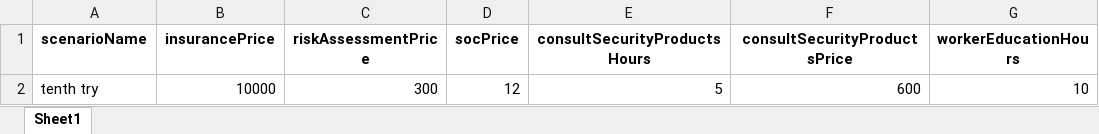
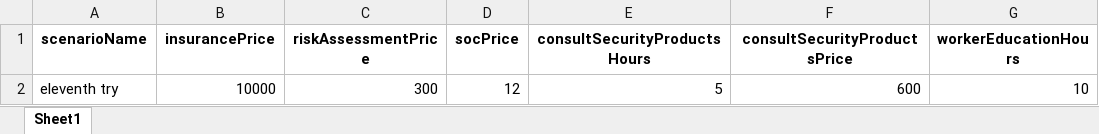
Before and after one commit to dkrivaa/wix_cyber, an Excel workbook: test.xlsx, sheet Sheet1, drawn as a sheet; only a part is shown; values as stored, in another font and other column widths than the file's, no borders; the diff names each change by its address in the sheet, - before the commit and + after, or states it on an @@ line.

```diff
--- a/test.xlsx (sheet Sheet1)
+++ b/test.xlsx (sheet Sheet1)
-A2 (scenarioName): tenth try
+A2 (scenarioName): eleventh try
```
